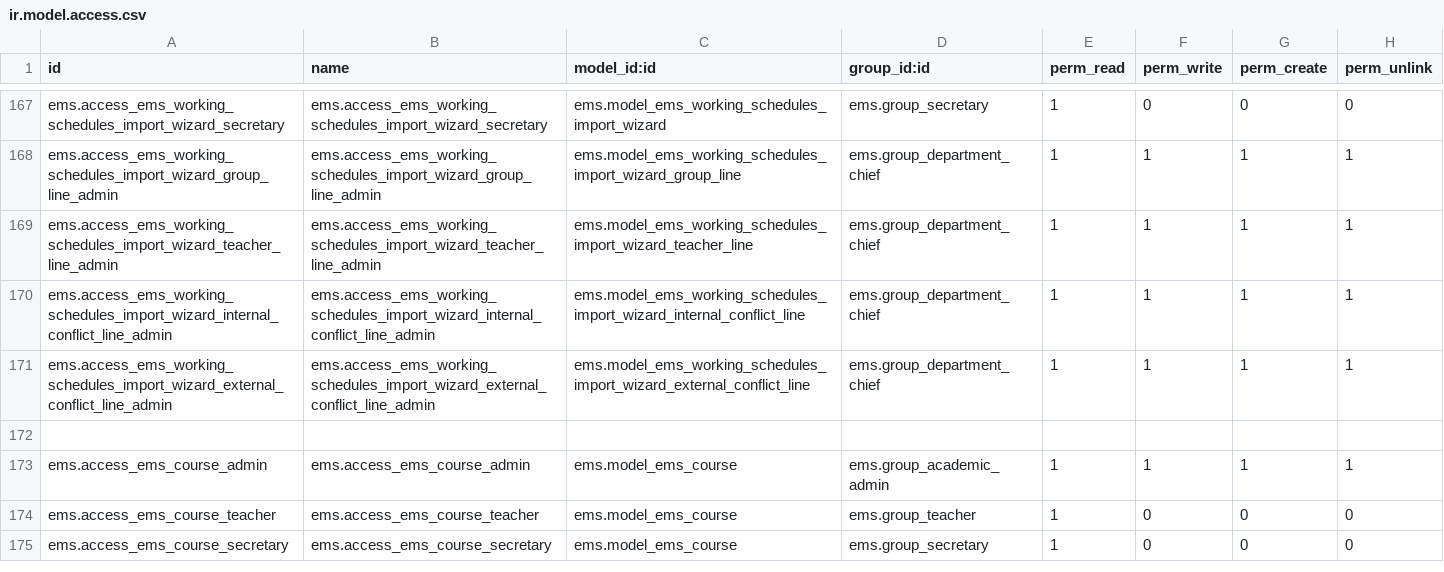
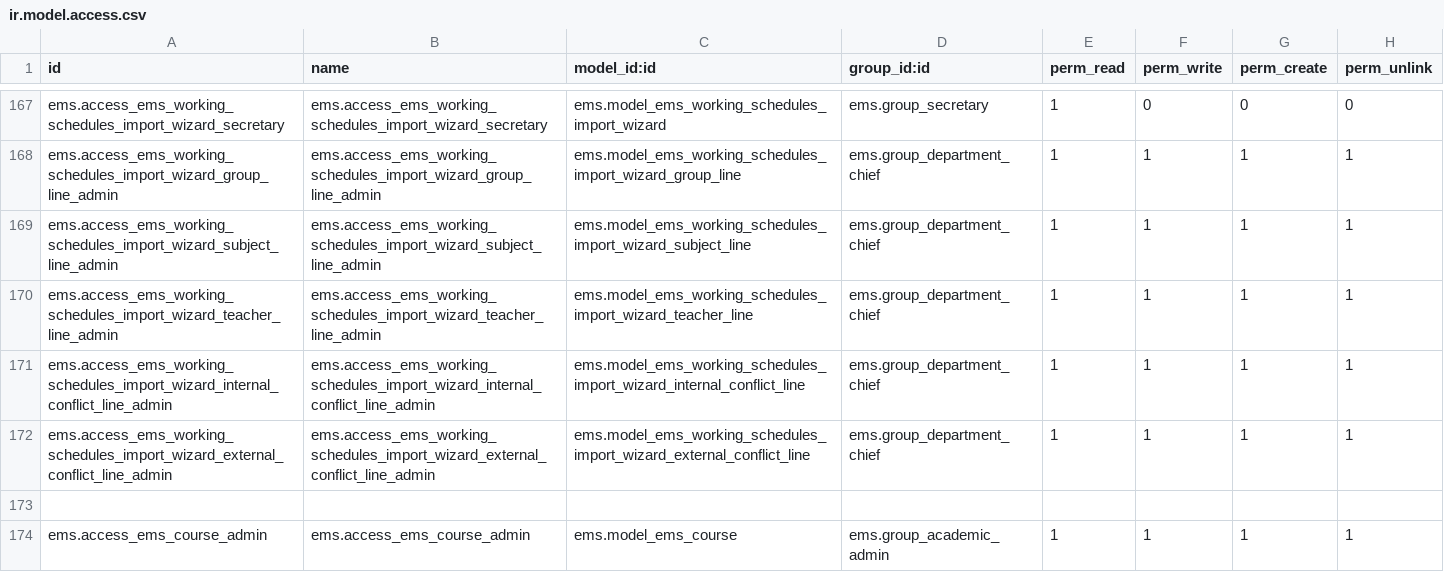
Before and after one commit to ElPuig/EMS, a CSV file: security/ir.model.access.csv, drawn as a sheet; only a part is shown, gaps mark what is left out; the shorter side is filled out with more unchanged rows.

Commit message:
resolve subjects

```diff
--- a/security/ir.model.access.csv
+++ b/security/ir.model.access.csv
@@ -168,2 +168,3 @@ ems.access_ems_working_schedules_import_wizard_secretary,ems.access_ems_working_
 ems.access_ems_working_schedules_import_wizard_group_line_admin,ems.access_ems_working_schedules_import_wizard_group_line_admin,ems.model_ems_working_schedules_import_wizard_group_line,ems.group_department_chief,1,1,1,1
+ems.access_ems_working_schedules_import_wizard_subject_line_admin,ems.access_ems_working_schedules_import_wizard_subject_line_admin,ems.model_ems_working_schedules_import_wizard_subject_line,ems.group_department_chief,1,1,1,1
 ems.access_ems_working_schedules_import_wizard_teacher_line_admin,ems.access_ems_working_schedules_import_wizard_teacher_line_admin,ems.model_ems_working_schedules_import_wizard_teacher_line,ems.group_department_chief,1,1,1,1
```
Also changed, not shown: 15 other files.
